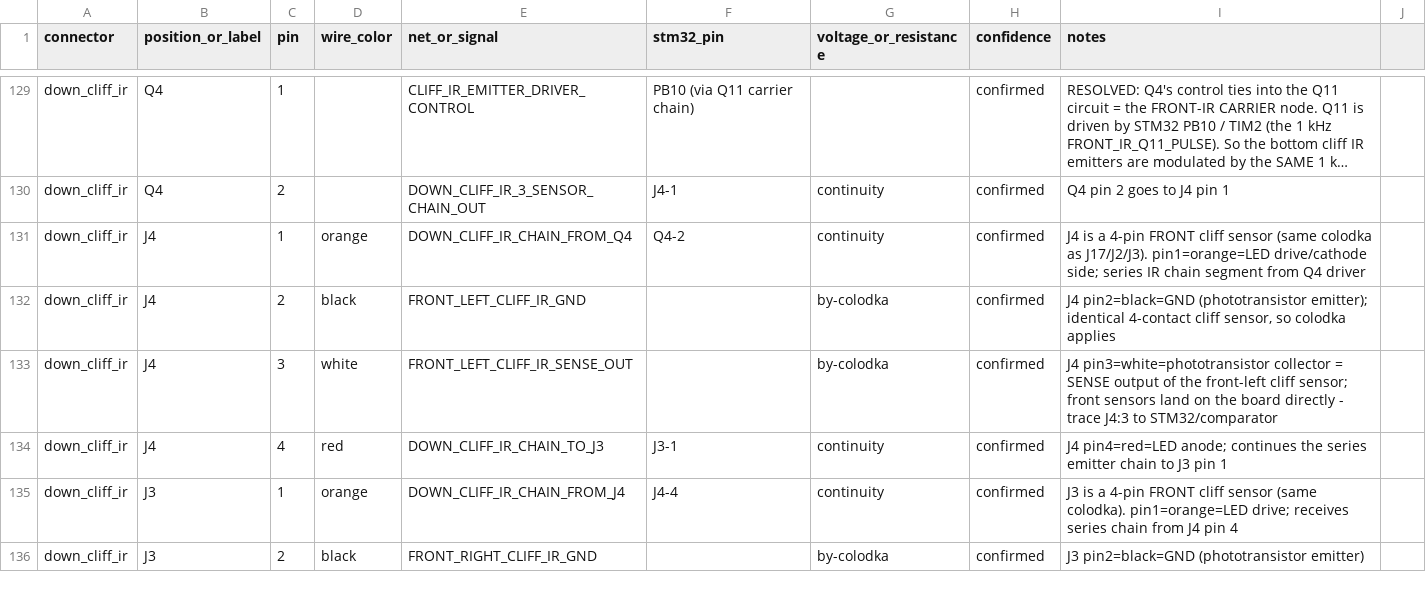
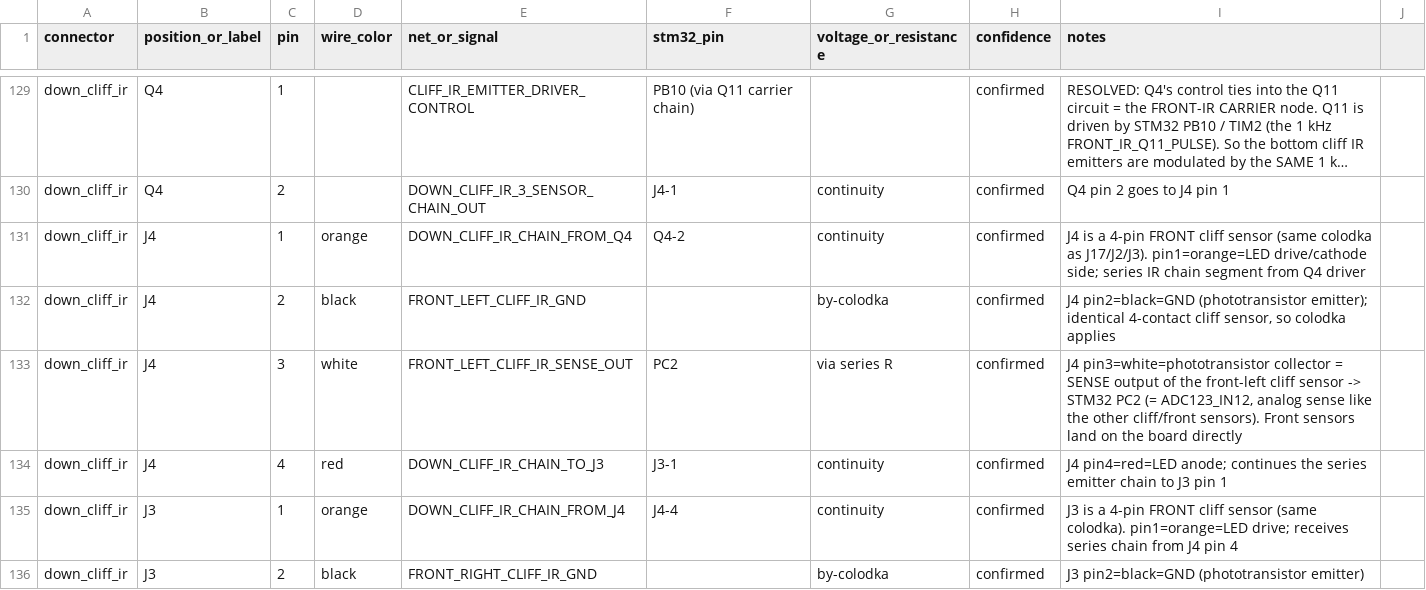
Before and after one commit to fermiums22/V7s_Plus, a CSV file: docs/pinmap.csv, drawn as a sheet; only a part is shown, gaps mark what is left out; long unchanged cells end in …; the diff covers the shown part only.

```diff
--- a/docs/pinmap.csv
+++ b/docs/pinmap.csv
@@ -132,3 +132,3 @@ down_cliff_ir,J4,1,orange,DOWN_CLIFF_IR_CHAIN_FROM_Q4,Q4-2,continuity,confirmed,
 down_cliff_ir,J4,2,black,FRONT_LEFT_CLIFF_IR_GND,,by-colodka,confirmed,"J4 pin2=black=GND (phototransistor emitter); identical 4-contact cliff sensor, so colodka applies"
-down_cliff_ir,J4,3,white,FRONT_LEFT_CLIFF_IR_SENSE_OUT,,by-colodka,confirmed,"J4 pin3=white=phototransistor collector = SENSE output of the front-left cliff sensor; front sensors land on the board directly - trace J4:3 to STM32/comparator"
+down_cliff_ir,J4,3,white,FRONT_LEFT_CLIFF_IR_SENSE_OUT,PC2,via series R,confirmed,"J4 pin3=white=phototransistor collector = SENSE output of the front-left cliff sensor -> STM32 PC2 (= ADC123_IN12, analog sense like the other cliff/front sensors). Front sensors land on the board directly"
 down_cliff_ir,J4,4,red,DOWN_CLIFF_IR_CHAIN_TO_J3,J3-1,continuity,confirmed,"J4 pin4=red=LED anode; continues the series emitter chain to J3 pin 1"
```
Also changed, not shown: 2 added rows, 1 removed row and 39 edited cells elsewhere in this file, 22 other files.
